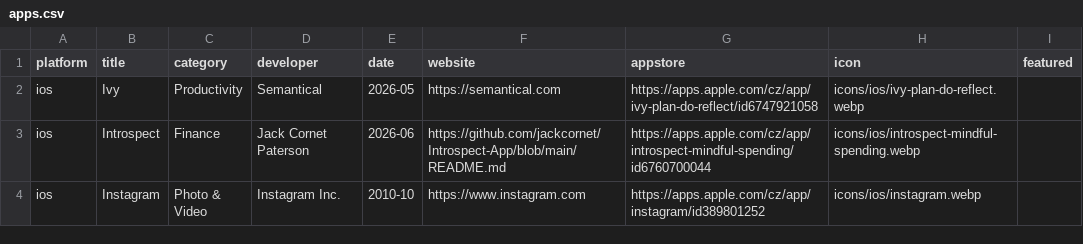
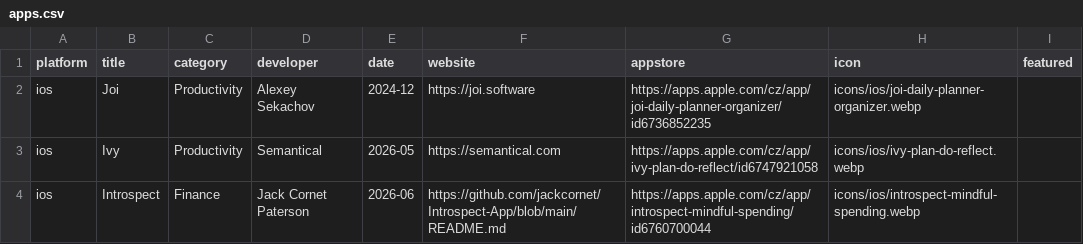
Before and after one commit to Manekenthe/IconSpace, a CSV file: data/apps.csv, drawn as a sheet; only a part is shown; the shorter side is filled out with more unchanged rows.

Commit message:
Update apps.csv

```diff
--- a/data/apps.csv
+++ b/data/apps.csv
@@ -1,2 +1,3 @@
 platform,title,category,developer,date,website,appstore,icon,featured
+ios,Joi,Productivity,Alexey Sekachov,2024-12,https://joi.software,https://apps.apple.com/cz/app/joi-daily-planner-organizer/id6736852235,icons/ios/joi-daily-planner-organizer.webp,
 ios,Ivy,Productivity,Semantical,2026-05,https://semantical.com,https://apps.apple.com/cz/app/ivy-plan-do-reflect/id6747921058,icons/ios/ivy-plan-do-reflect.webp,
```
